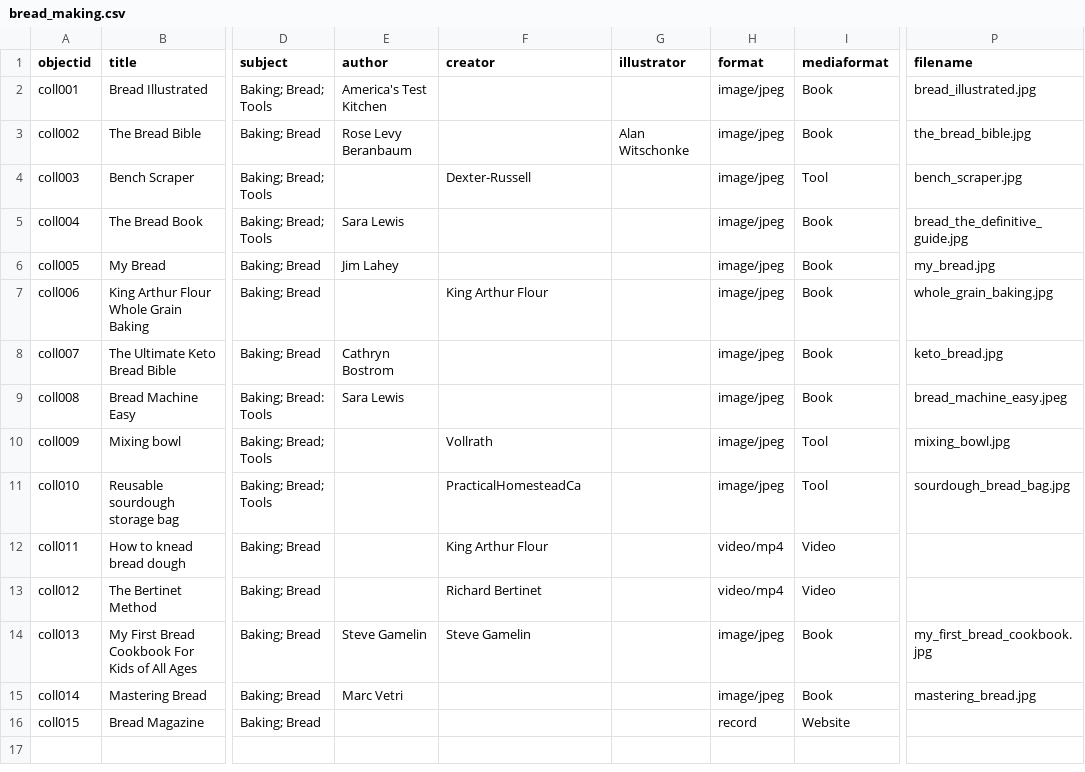
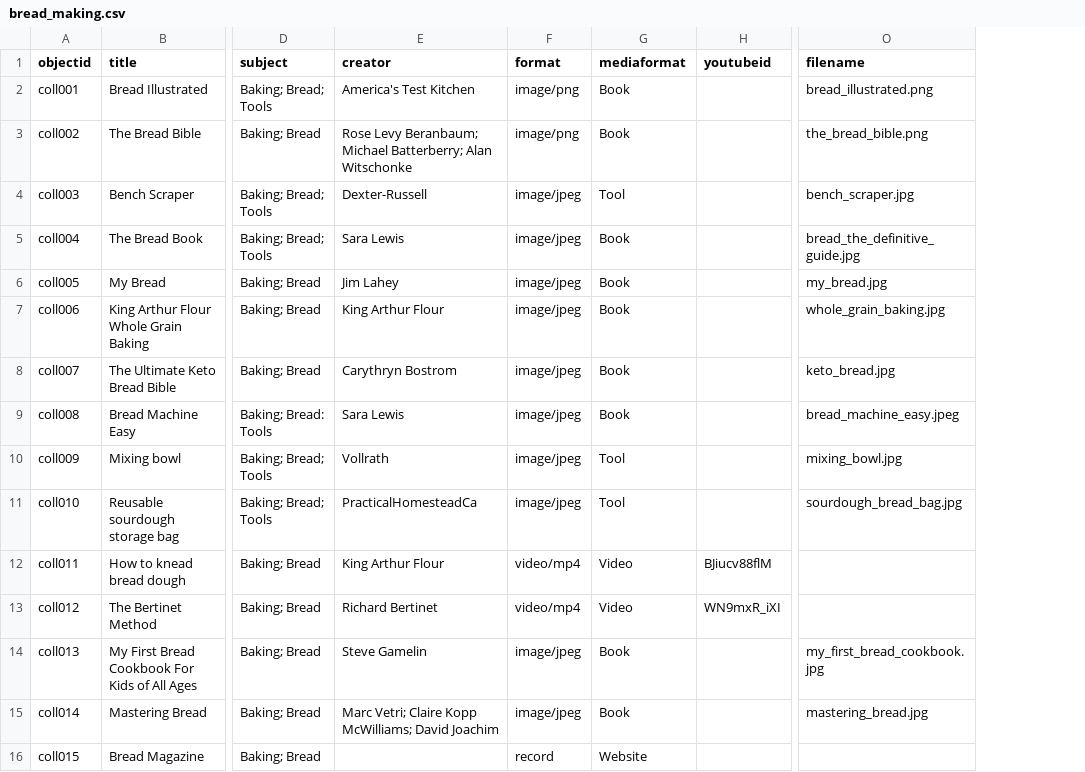
Before and after one commit to LSIS5425-Fall2023/group-8, a CSV file: _data/bread_making.csv, drawn as a sheet; only a part is shown, gaps mark what is left out; removed rows and columns are numbered as before the commit, all else as after; the diff names each change by its address in the sheet, - before the commit and + after, or states it on an @@ line.

Commit message:
Upload 3

```diff
--- a/_data/bread_making.csv
+++ b/_data/bread_making.csv
-column E (author), rows 2-15: America's Test Kitchen | Rose Levy Beranbaum |  | Sara Lewis | Jim Lahey |  | Cathryn Bostrom | Sara Lewis |  |  |  |  | Steve Gamelin | Marc Vetri
-column G (illustrator), row 3: Alan Witschonke
+column H (youtubeid), rows 12-13: BJiucv88flM | WN9mxR_iXI
-E2 (creator): (empty)
+E2 (creator): America's Test Kitchen
-F2:F3 (format): image/jpeg
+F2:F3 (format): image/png
-O2 (filename): bread_illustrated.jpg
+O2 (filename): bread_illustrated.png
-E3 (creator): (empty)
+E3 (creator): Rose Levy Beranbaum; Michael Batterberry; Alan Witschonke
-O3 (filename): the_bread_bible.jpg
+O3 (filename): the_bread_bible.png
-E5 (creator): (empty)
+E5 (creator): Sara Lewis
-E6 (creator): (empty)
+E6 (creator): Jim Lahey
-E8 (creator): (empty)
+E8 (creator): Carythryn Bostrom
-E9 (creator): (empty)
+E9 (creator): Sara Lewis
-E15 (creator): (empty)
+E15 (creator): Marc Vetri; Claire Kopp McWilliams; David Joachim
```
